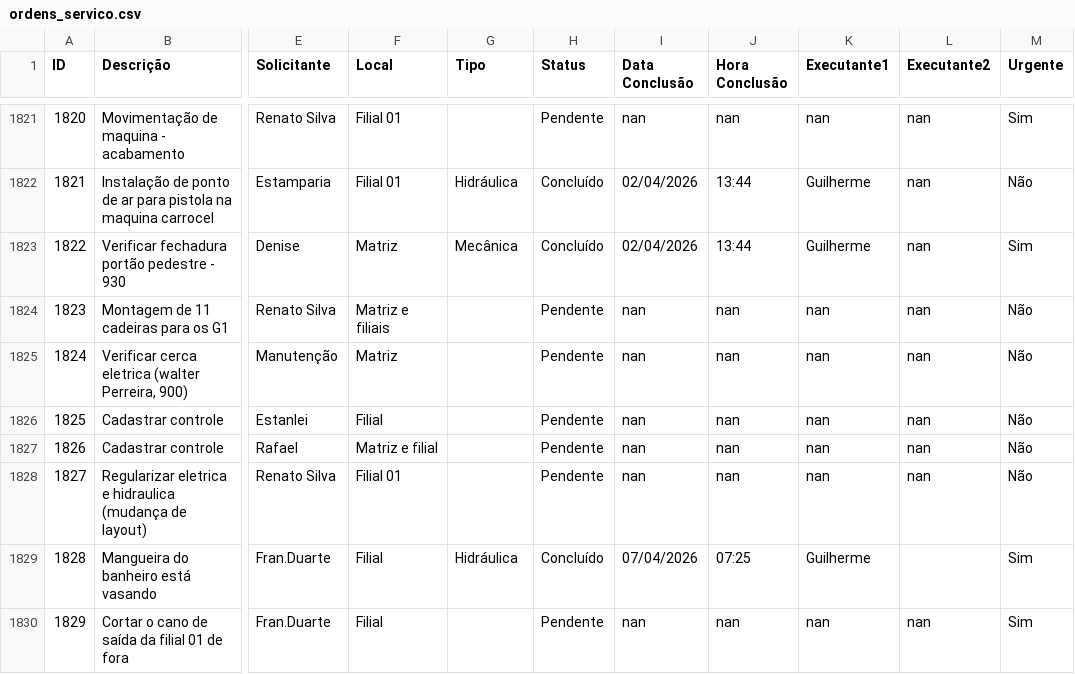
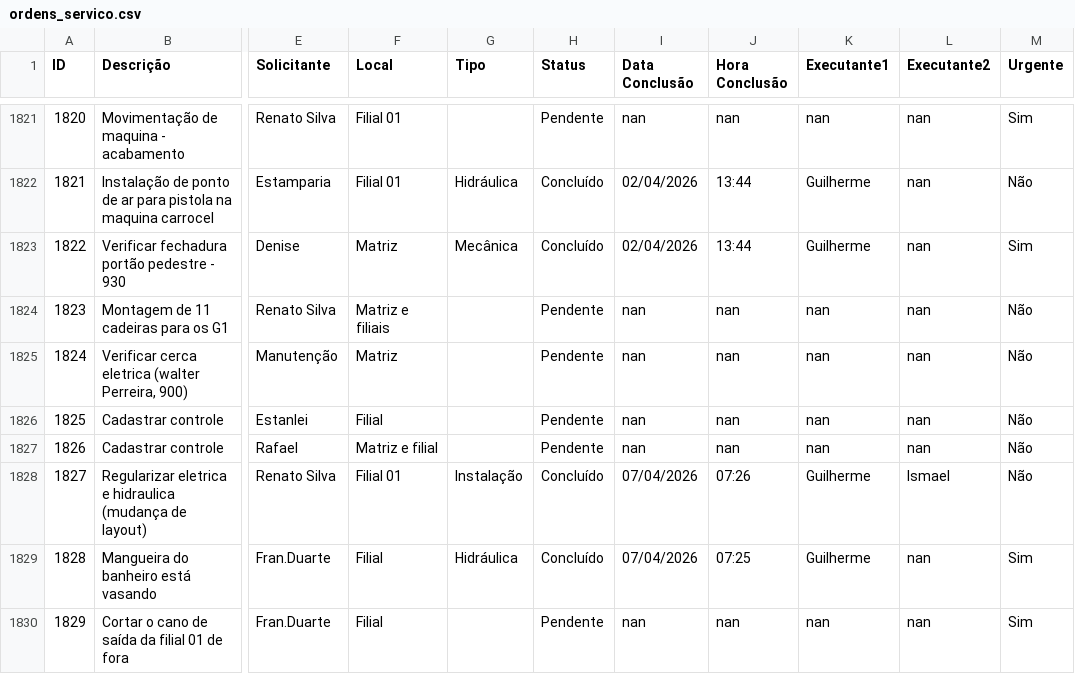
Before and after one commit to vilelarobson0971/os_manut, a CSV file: ordens_servico.csv, drawn as a sheet; only a part is shown, gaps mark what is left out; the diff names each change by its address in the sheet, - before the commit and + after, or states it on an @@ line.

Commit message:
Atualização automática do sistema de OS

```diff
--- a/ordens_servico.csv
+++ b/ordens_servico.csv
-G1828 (Tipo): (empty)
+G1828 (Tipo): Instalação
-H1828 (Status): Pendente
+H1828 (Status): Concluído
-I1828 (Data Conclusão): nan
+I1828 (Data Conclusão): 07/04/2026
-J1828 (Hora Conclusão): nan
+J1828 (Hora Conclusão): 07:26
-K1828 (Executante1): nan
+K1828 (Executante1): Guilherme
-L1828 (Executante2): nan
+L1828 (Executante2): Ismael
-L1829 (Executante2): (empty)
+L1829 (Executante2): nan
```
